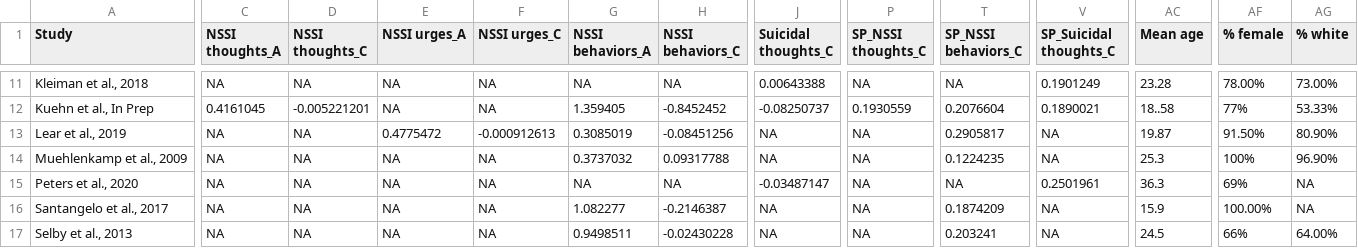
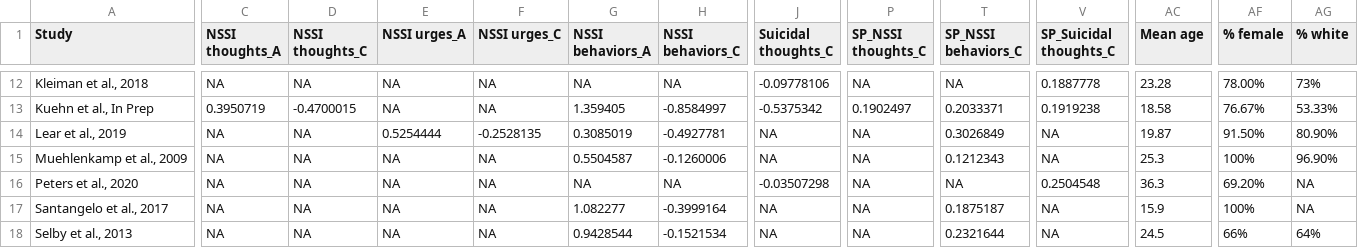
Before and after one commit to kskuehn/NA-SITB_meta, a CSV file: Data/meta data.csv, drawn as a sheet; only a part is shown, gaps mark what is left out; addresses are those after the commit; the diff covers the shown part only; the diff names each change by its address in the sheet, - before the commit and + after, or states it on an @@ line.

```diff
--- a/Data/meta data.csv
+++ b/Data/meta data.csv
-J12 (Suicidal thoughts_C): 0.00643388
+J12 (Suicidal thoughts_C): -0.09778106
-V12 (SP_Suicidal thoughts_C): 0.1901249
+V12 (SP_Suicidal thoughts_C): 0.1887778
-AG12 (% white): 73.00%
+AG12 (% white): 73%
-C13 (NSSI thoughts_A): 0.4161045
+C13 (NSSI thoughts_A): 0.3950719
-D13 (NSSI thoughts_C): -0.005221201
+D13 (NSSI thoughts_C): -0.4700015
-H13 (NSSI behaviors_C): -0.8452452
+H13 (NSSI behaviors_C): -0.8584997
-J13 (Suicidal thoughts_C): -0.08250737
+J13 (Suicidal thoughts_C): -0.5375342
-P13 (SP_NSSI thoughts_C): 0.1930559
+P13 (SP_NSSI thoughts_C): 0.1902497
-T13 (SP_NSSI behaviors_C): 0.2076604
+T13 (SP_NSSI behaviors_C): 0.2033371
-V13 (SP_Suicidal thoughts_C): 0.1890021
+V13 (SP_Suicidal thoughts_C): 0.1919238
-AC13 (Mean age): 18..58
+AC13 (Mean age): 18.58
-AF13 (% female): 77%
+AF13 (% female): 76.67%
-E14 (NSSI urges_A): 0.4775472
+E14 (NSSI urges_A): 0.5254444
-F14 (NSSI urges_C): -0.000912613
+F14 (NSSI urges_C): -0.2528135
-H14 (NSSI behaviors_C): -0.08451256
+H14 (NSSI behaviors_C): -0.4927781
-T14 (SP_NSSI behaviors_C): 0.2905817
+T14 (SP_NSSI behaviors_C): 0.3026849
-G15 (NSSI behaviors_A): 0.3737032
+G15 (NSSI behaviors_A): 0.5504587
-H15 (NSSI behaviors_C): 0.09317788
+H15 (NSSI behaviors_C): -0.1260006
-T15 (SP_NSSI behaviors_C): 0.1224235
+T15 (SP_NSSI behaviors_C): 0.1212343
-J16 (Suicidal thoughts_C): -0.03487147
+J16 (Suicidal thoughts_C): -0.03507298
-V16 (SP_Suicidal thoughts_C): 0.2501961
+V16 (SP_Suicidal thoughts_C): 0.2504548
-AF16 (% female): 69%
+AF16 (% female): 69.20%
-H17 (NSSI behaviors_C): -0.2146387
+H17 (NSSI behaviors_C): -0.3999164
-T17 (SP_NSSI behaviors_C): 0.1874209
+T17 (SP_NSSI behaviors_C): 0.1875187
-AF17 (% female): 100.00%
+AF17 (% female): 100%
-G18 (NSSI behaviors_A): 0.9498511
+G18 (NSSI behaviors_A): 0.9428544
-H18 (NSSI behaviors_C): -0.02430228
+H18 (NSSI behaviors_C): -0.1521534
-T18 (SP_NSSI behaviors_C): 0.203241
+T18 (SP_NSSI behaviors_C): 0.2321644
-AG18 (% white): 64.00%
+AG18 (% white): 64%
```
Also changed, not shown: 1 added row and 81 edited cells elsewhere in this file, 31 other files.
